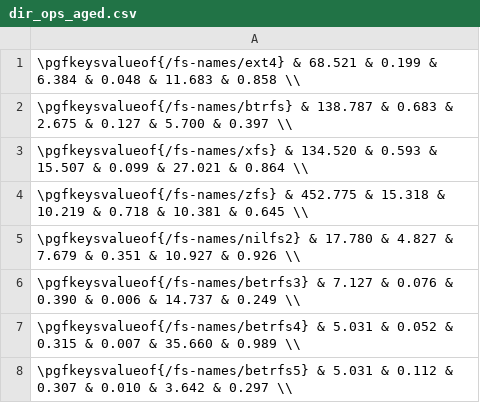
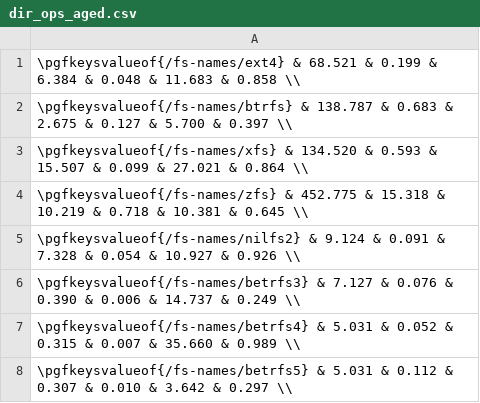
Before and after one commit to zhanyang/dissertation, a CSV file: data/dir_ops_aged.csv, drawn as a sheet.

```diff
--- a/data/dir_ops_aged.csv
+++ b/data/dir_ops_aged.csv
@@ -4,3 +4,3 @@
  \pgfkeysvalueof{/fs-names/zfs}     & 452.775 & 15.318 & 10.219 & 0.718 & 10.381 & 0.645 \\
- \pgfkeysvalueof{/fs-names/nilfs2}  &  17.780 &  4.827 &  7.679 & 0.351 & 10.927 & 0.926 \\
+ \pgfkeysvalueof{/fs-names/nilfs2}  &  9.124  &  0.091 &  7.328 & 0.054 & 10.927 & 0.926 \\
  \pgfkeysvalueof{/fs-names/betrfs3} &   7.127 &  0.076 &  0.390 & 0.006 & 14.737 & 0.249 \\
```
Also changed, not shown: data/raw/dir_ops_aged.csv.
